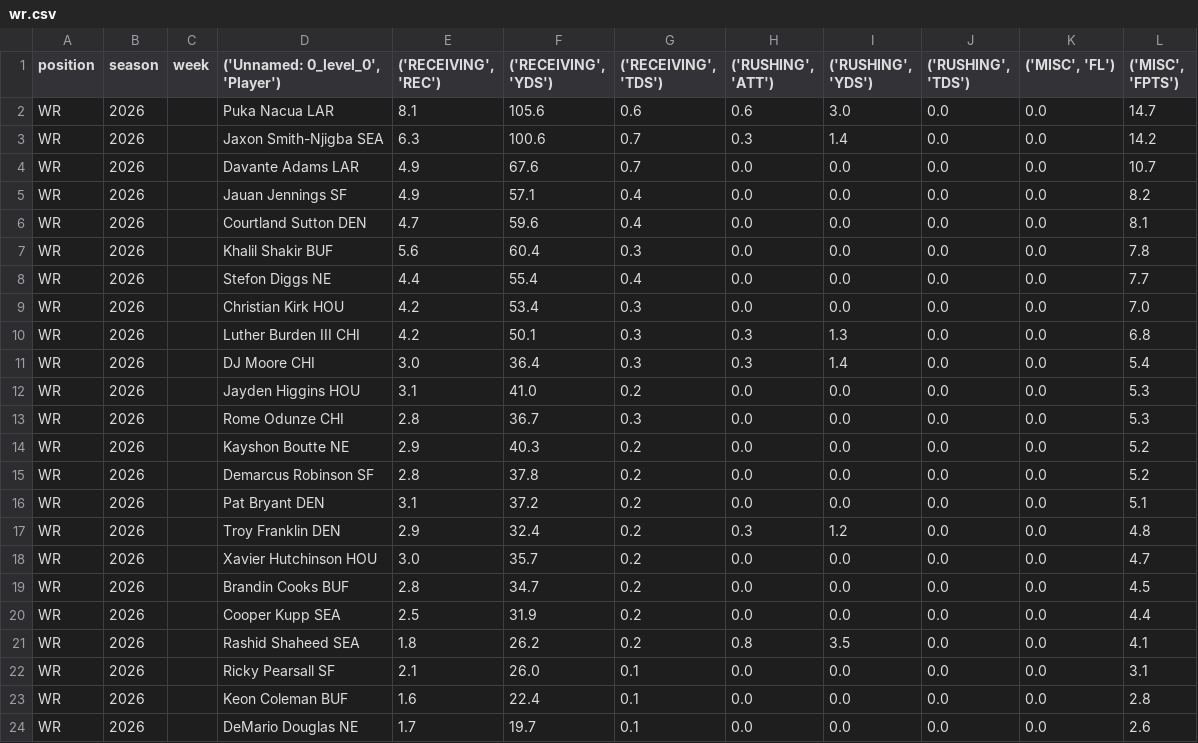
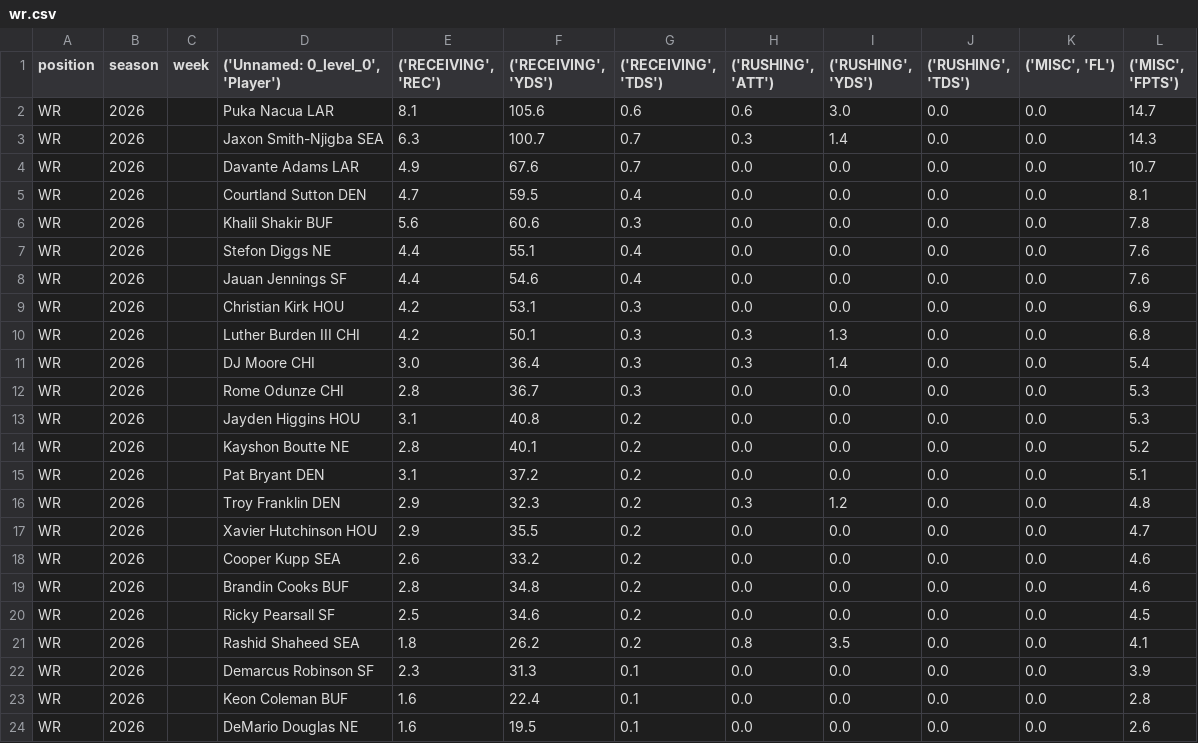
Before and after one commit to KoBeWa/fantasypros-projections, a CSV file: data/2026/week_current/wr.csv, drawn as a sheet; only a part is shown; the diff covers the shown part only.

```diff
--- a/data/2026/week_current/wr.csv
+++ b/data/2026/week_current/wr.csv
@@ -2,23 +2,23 @@ position,season,week,"('Unnamed: 0_level_0', 'Player')","('RECEIVING', 'REC')","
 WR,2026,,Puka Nacua LAR,8.1,105.6,0.6,0.6,3.0,0.0,0.0,14.7
-WR,2026,,Jaxon Smith-Njigba SEA,6.3,100.6,0.7,0.3,1.4,0.0,0.0,14.2
+WR,2026,,Jaxon Smith-Njigba SEA,6.3,100.7,0.7,0.3,1.4,0.0,0.0,14.3
 WR,2026,,Davante Adams LAR,4.9,67.6,0.7,0.0,0.0,0.0,0.0,10.7
-WR,2026,,Jauan Jennings SF,4.9,57.1,0.4,0.0,0.0,0.0,0.0,8.2
-WR,2026,,Courtland Sutton DEN,4.7,59.6,0.4,0.0,0.0,0.0,0.0,8.1
-WR,2026,,Khalil Shakir BUF,5.6,60.4,0.3,0.0,0.0,0.0,0.0,7.8
-WR,2026,,Stefon Diggs NE,4.4,55.4,0.4,0.0,0.0,0.0,0.0,7.7
-WR,2026,,Christian Kirk HOU,4.2,53.4,0.3,0.0,0.0,0.0,0.0,7.0
+WR,2026,,Courtland Sutton DEN,4.7,59.5,0.4,0.0,0.0,0.0,0.0,8.1
+WR,2026,,Khalil Shakir BUF,5.6,60.6,0.3,0.0,0.0,0.0,0.0,7.8
+WR,2026,,Stefon Diggs NE,4.4,55.1,0.4,0.0,0.0,0.0,0.0,7.6
+WR,2026,,Jauan Jennings SF,4.4,54.6,0.4,0.0,0.0,0.0,0.0,7.6
+WR,2026,,Christian Kirk HOU,4.2,53.1,0.3,0.0,0.0,0.0,0.0,6.9
 WR,2026,,Luther Burden III CHI,4.2,50.1,0.3,0.3,1.3,0.0,0.0,6.8
 WR,2026,,DJ Moore CHI,3.0,36.4,0.3,0.3,1.4,0.0,0.0,5.4
-WR,2026,,Jayden Higgins HOU,3.1,41.0,0.2,0.0,0.0,0.0,0.0,5.3
 WR,2026,,Rome Odunze CHI,2.8,36.7,0.3,0.0,0.0,0.0,0.0,5.3
-WR,2026,,Kayshon Boutte NE,2.9,40.3,0.2,0.0,0.0,0.0,0.0,5.2
-WR,2026,,Demarcus Robinson SF,2.8,37.8,0.2,0.0,0.0,0.0,0.0,5.2
+WR,2026,,Jayden Higgins HOU,3.1,40.8,0.2,0.0,0.0,0.0,0.0,5.3
+WR,2026,,Kayshon Boutte NE,2.8,40.1,0.2,0.0,0.0,0.0,0.0,5.2
 WR,2026,,Pat Bryant DEN,3.1,37.2,0.2,0.0,0.0,0.0,0.0,5.1
-WR,2026,,Troy Franklin DEN,2.9,32.4,0.2,0.3,1.2,0.0,0.0,4.8
-WR,2026,,Xavier Hutchinson HOU,3.0,35.7,0.2,0.0,0.0,0.0,0.0,4.7
-WR,2026,,Brandin Cooks BUF,2.8,34.7,0.2,0.0,0.0,0.0,0.0,4.5
-WR,2026,,Cooper Kupp SEA,2.5,31.9,0.2,0.0,0.0,0.0,0.0,4.4
+WR,2026,,Troy Franklin DEN,2.9,32.3,0.2,0.3,1.2,0.0,0.0,4.8
+WR,2026,,Xavier Hutchinson HOU,2.9,35.5,0.2,0.0,0.0,0.0,0.0,4.7
+WR,2026,,Cooper Kupp SEA,2.6,33.2,0.2,0.0,0.0,0.0,0.0,4.6
+WR,2026,,Brandin Cooks BUF,2.8,34.8,0.2,0.0,0.0,0.0,0.0,4.6
+WR,2026,,Ricky Pearsall SF,2.5,34.6,0.2,0.0,0.0,0.0,0.0,4.5
 WR,2026,,Rashid Shaheed SEA,1.8,26.2,0.2,0.8,3.5,0.0,0.0,4.1
-WR,2026,,Ricky Pearsall SF,2.1,26.0,0.1,0.0,0.0,0.0,0.0,3.1
+WR,2026,,Demarcus Robinson SF,2.3,31.3,0.1,0.0,0.0,0.0,0.0,3.9
 WR,2026,,Keon Coleman BUF,1.6,22.4,0.1,0.0,0.0,0.0,0.0,2.8
-WR,2026,,DeMario Douglas NE,1.7,19.7,0.1,0.0,0.0,0.0,0.0,2.6
+WR,2026,,DeMario Douglas NE,1.6,19.5,0.1,0.0,0.0,0.0,0.0,2.6
```
Also changed, not shown: 1 added row, 3 removed rows and 11 edited cells elsewhere in this file, data/2026/week_current/dst.csv, data/2026/week_current/k.csv, 3 other files.
